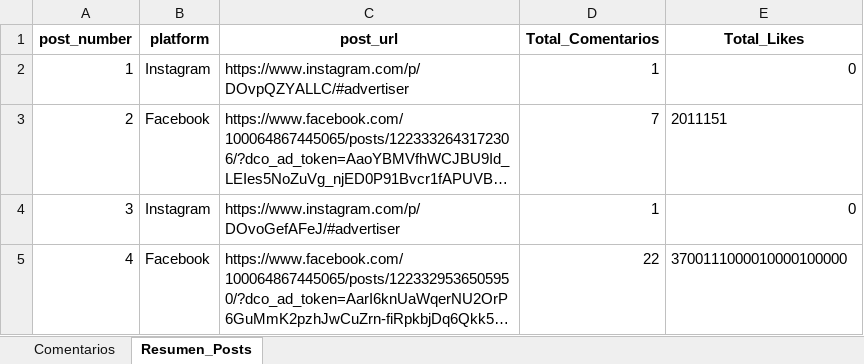
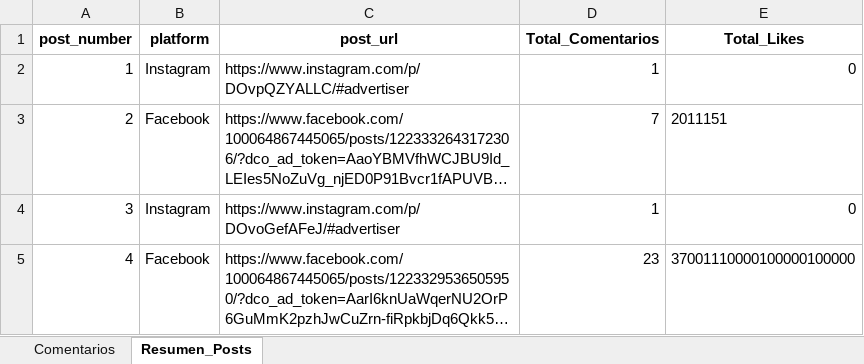
Before and after one commit to sociallisteningalpina-lang/dashboard-Mochisaurios, an Excel workbook: Comentarios Campaña.xlsx, sheet Resumen_Posts, drawn as a sheet; long unchanged cells end in …; values as stored, in another font and other column widths than the file's, no borders; the diff names each change by its address in the sheet, - before the commit and + after, or states it on an @@ line.

```diff
--- a/Comentarios Campaña.xlsx (sheet Resumen_Posts)
+++ b/Comentarios Campaña.xlsx (sheet Resumen_Posts)
-D5 (Total_Comentarios): 22
+D5 (Total_Comentarios): 23
-E5 (Total_Likes): 3700111000010000100000
+E5 (Total_Likes): 37001110000100000100000
```
Also changed, not shown: sheet Comentarios, 1 other file.
